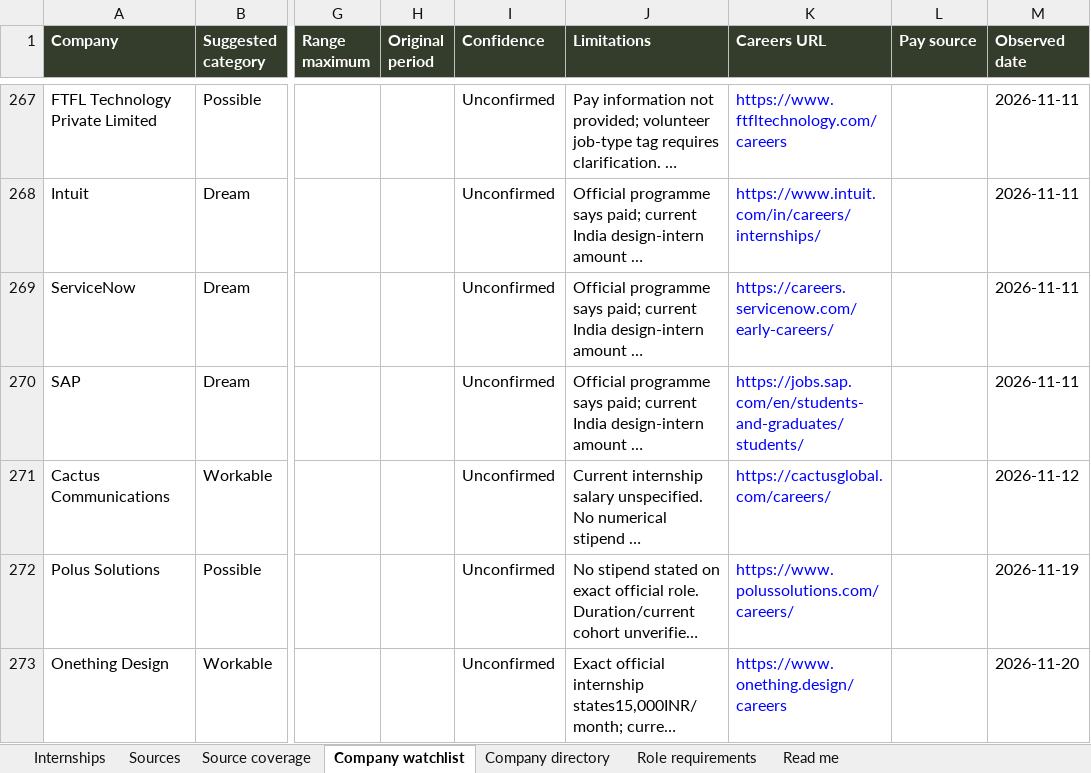
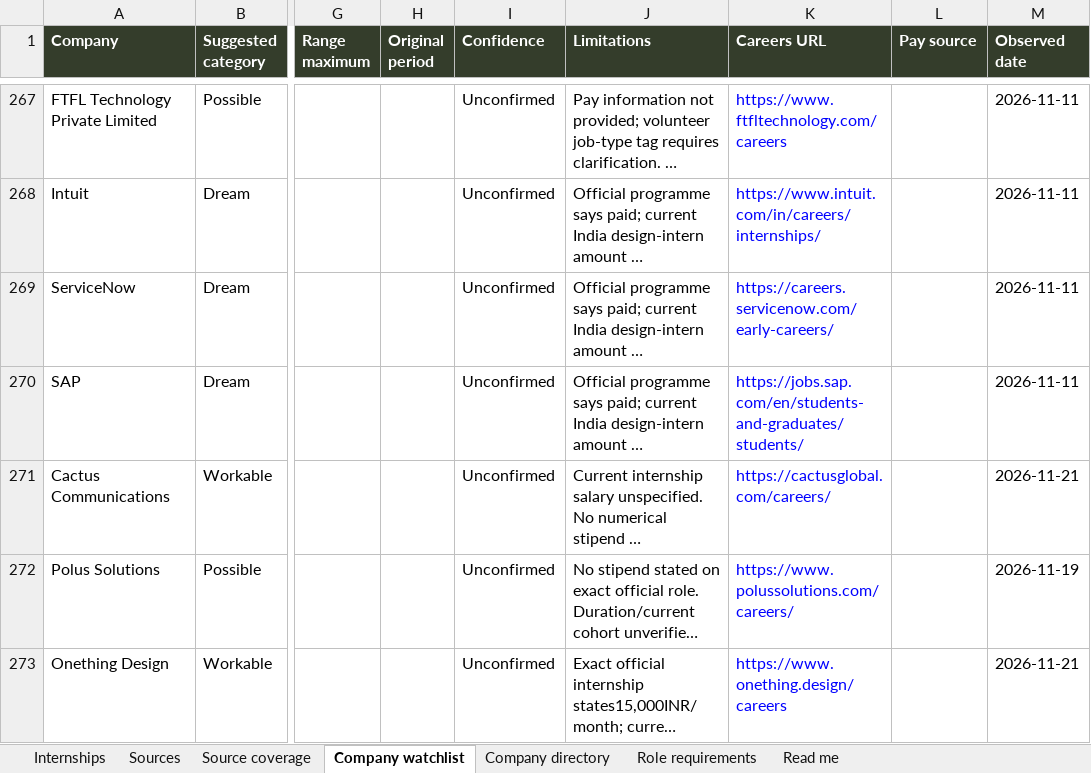
Before and after one commit to AnujR17/Chatgpt-Environment, an Excel workbook: topics/job-search-agent/app/public/data/internships.xlsx, sheet Company watchlist, drawn as a sheet; only a part is shown, gaps mark what is left out; long unchanged cells end in …; values as stored, in another font and other column widths than the file's, no borders; the diff covers the shown part only; the diff names each change by its address in the sheet, - before the commit and + after, or states it on an @@ line.

```diff
--- a/topics/job-search-agent/app/public/data/internships.xlsx (sheet Company watchlist)
+++ b/topics/job-search-agent/app/public/data/internships.xlsx (sheet Company watchlist)
-M271 (Observed date): 2026-11-12
+M271 (Observed date): 2026-11-21
-M273 (Observed date): 2026-11-20
+M273 (Observed date): 2026-11-21
```
Also changed, not shown: 3 added rows and 12 edited cells elsewhere in this sheet, sheet Sources, sheet Source coverage, sheet Role requirements, sheet Internships, sheet Company directory, sheet Read me, 9 other files.
